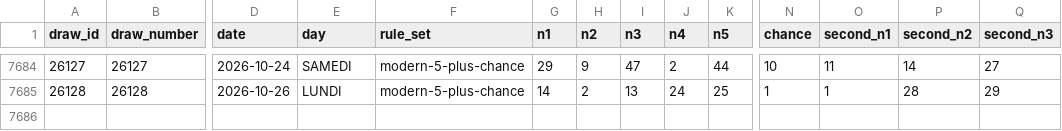
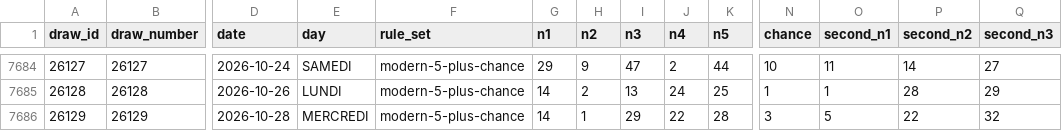
Before and after one commit to vkreportage-bot/loto, a CSV file: data/processed/loto-master.csv, drawn as a sheet; only a part is shown, gaps mark what is left out; rows hold the shown columns only; the diff names each change by its address in the sheet, - before the commit and + after, or states it on an @@ line.

```diff
--- a/data/processed/loto-master.csv
+++ b/data/processed/loto-master.csv
+row 7686: 26129 | 26129 | 2026-10-28 | MERCREDI | modern-5-plus-chance | 14 | 1 | 29 | 22 | 28 | 3 | 5 | 22 | 32
```
Also changed, not shown: data/processed/loto-modern.csv, 6 other files.
